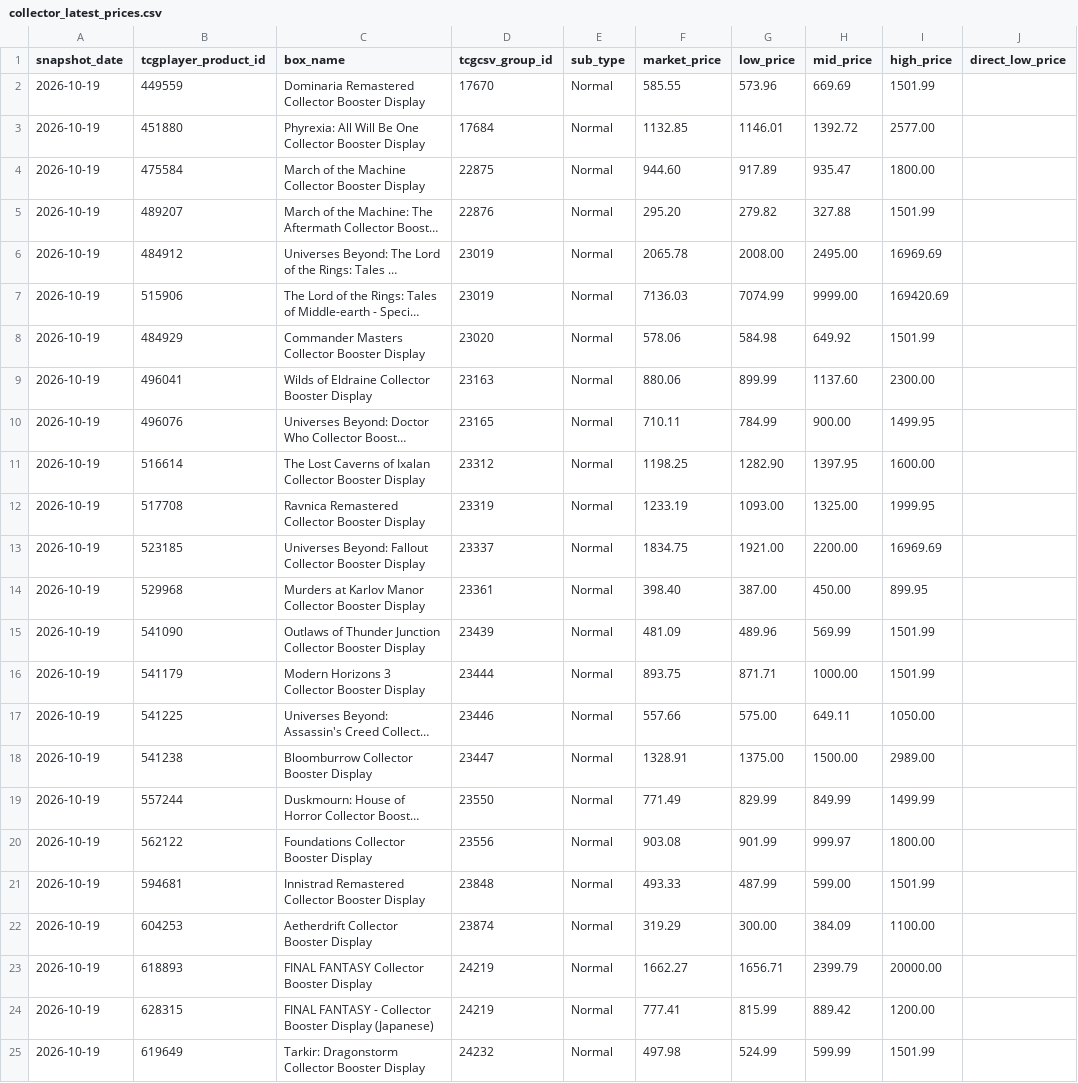
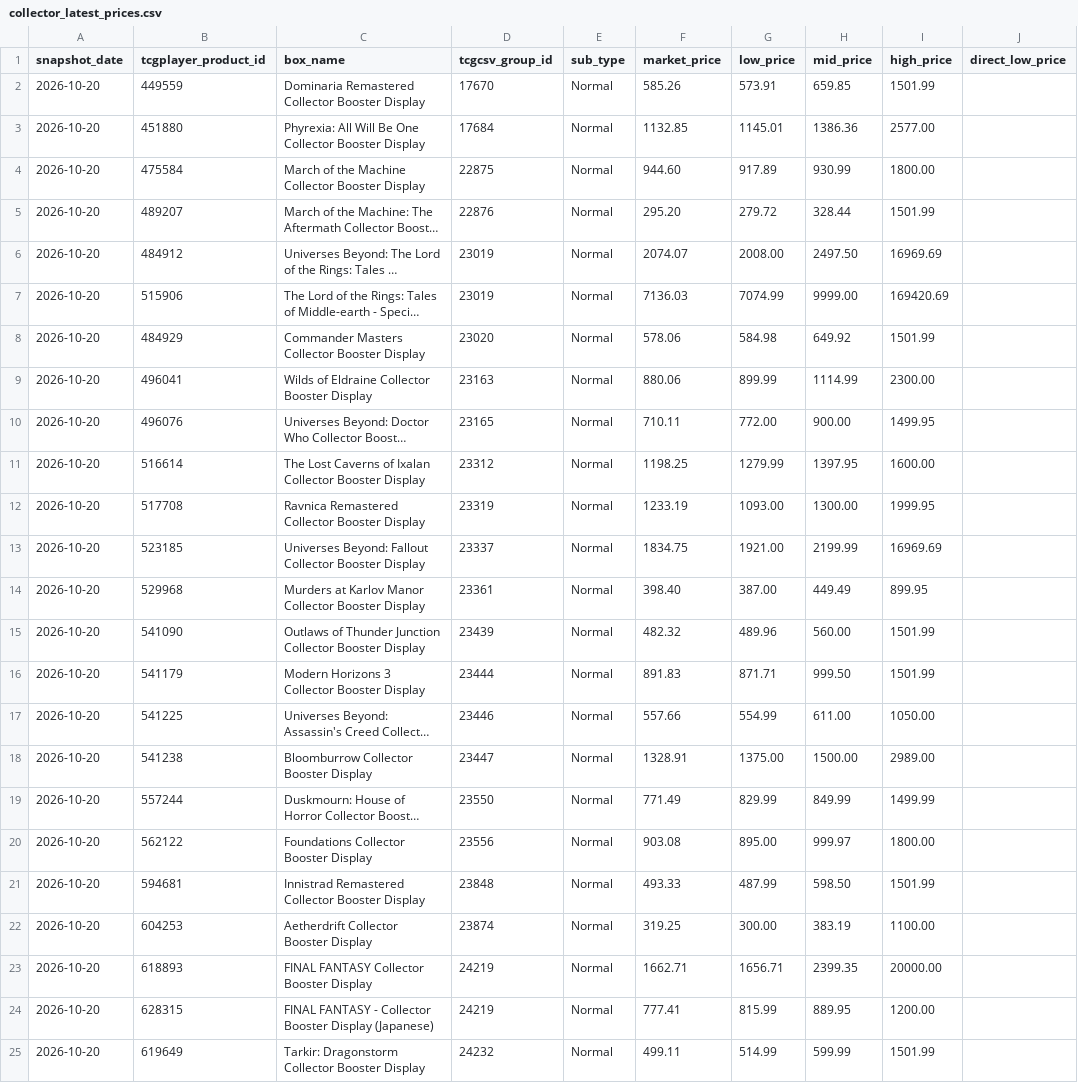
Before and after one commit to dlockar1mtg/mtg-investment-terminal, a CSV file: data/history/boxes/collector_latest_prices.csv, drawn as a sheet; only a part is shown; long unchanged cells end in …; the diff covers the shown part only; the diff names each change by its address in the sheet, - before the commit and + after, or states it on an @@ line.

```diff
--- a/data/history/boxes/collector_latest_prices.csv
+++ b/data/history/boxes/collector_latest_prices.csv
-A2:A25 (snapshot_date): 2026-10-19
+A2:A25 (snapshot_date): 2026-10-20
-F2 (market_price): 585.55
+F2 (market_price): 585.26
-G2 (low_price): 573.96
+G2 (low_price): 573.91
-H2 (mid_price): 669.69
+H2 (mid_price): 659.85
-G3 (low_price): 1146.01
+G3 (low_price): 1145.01
-H3 (mid_price): 1392.72
+H3 (mid_price): 1386.36
-H4 (mid_price): 935.47
+H4 (mid_price): 930.99
-G5 (low_price): 279.82
+G5 (low_price): 279.72
-H5 (mid_price): 327.88
+H5 (mid_price): 328.44
-F6 (market_price): 2065.78
+F6 (market_price): 2074.07
-H6 (mid_price): 2495.00
+H6 (mid_price): 2497.50
-H9 (mid_price): 1137.60
+H9 (mid_price): 1114.99
-G10 (low_price): 784.99
+G10 (low_price): 772.00
-G11 (low_price): 1282.90
+G11 (low_price): 1279.99
-H12 (mid_price): 1325.00
+H12 (mid_price): 1300.00
-H13 (mid_price): 2200.00
+H13 (mid_price): 2199.99
-H14 (mid_price): 450.00
+H14 (mid_price): 449.49
-F15 (market_price): 481.09
+F15 (market_price): 482.32
-H15 (mid_price): 569.99
+H15 (mid_price): 560.00
-F16 (market_price): 893.75
+F16 (market_price): 891.83
-H16 (mid_price): 1000.00
+H16 (mid_price): 999.50
-G17 (low_price): 575.00
+G17 (low_price): 554.99
-H17 (mid_price): 649.11
+H17 (mid_price): 611.00
-G20 (low_price): 901.99
+G20 (low_price): 895.00
-H21 (mid_price): 599.00
+H21 (mid_price): 598.50
-F22 (market_price): 319.29
+F22 (market_price): 319.25
-H22 (mid_price): 384.09
+H22 (mid_price): 383.19
-F23 (market_price): 1662.27
+F23 (market_price): 1662.71
-H23 (mid_price): 2399.79
+H23 (mid_price): 2399.35
-H24 (mid_price): 889.42
+H24 (mid_price): 889.95
-F25 (market_price): 497.98
+F25 (market_price): 499.11
-G25 (low_price): 524.99
+G25 (low_price): 514.99
```
Also changed, not shown: 62 edited cells elsewhere in this file, data/history/boxes/collector_v2_decisions.csv, data/history/boxes/precollector_latest_prices.csv, 6 other files.
